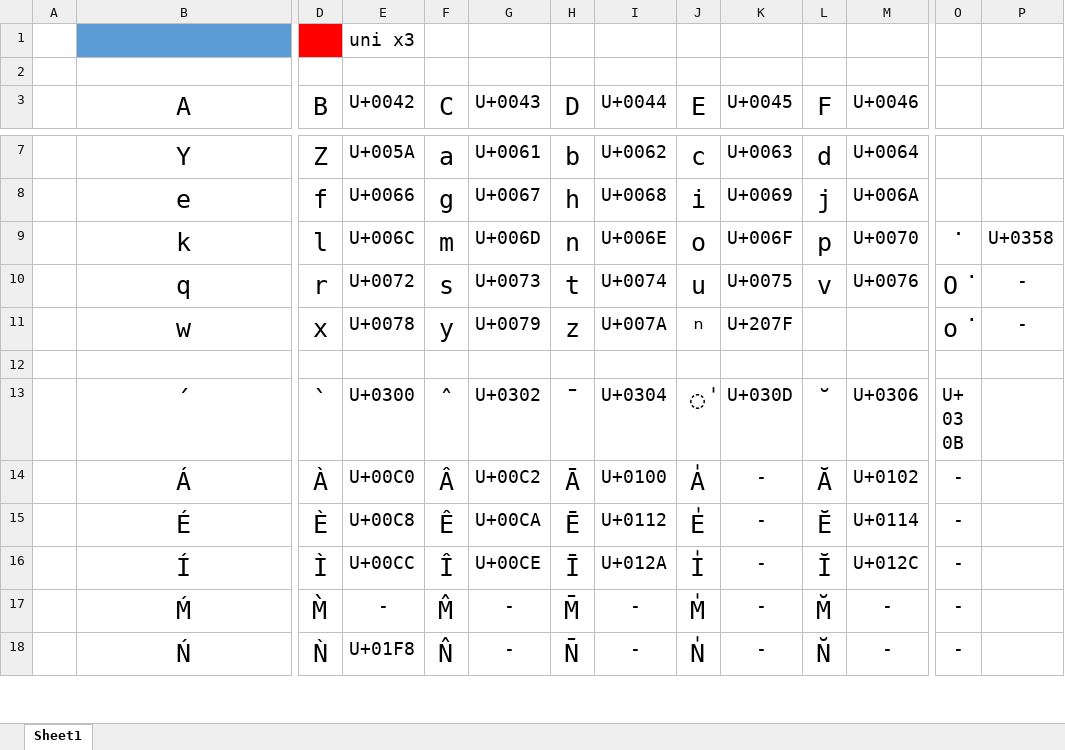
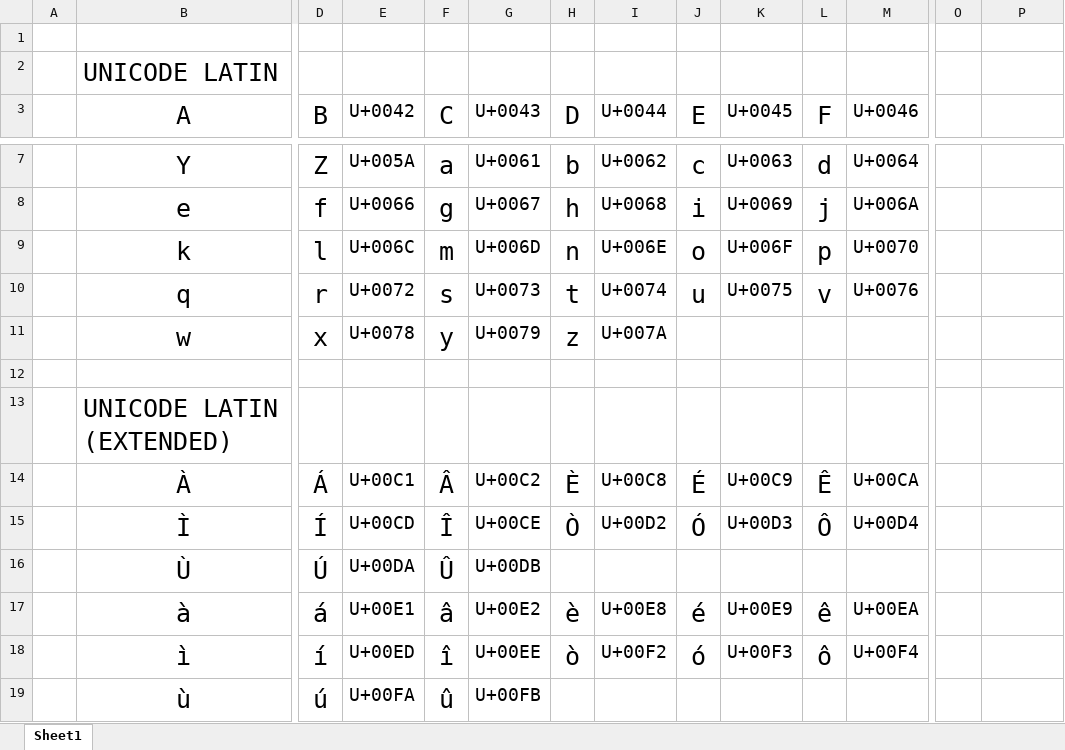
Before and after one commit to aiongg/POJFonts, an Excel workbook: charset.xlsx, sheet Sheet1, drawn as a sheet; only a part is shown, gaps mark what is left out; the shorter side is filled out with more unchanged rows; values as stored, in another font and other column widths than the file's, no borders; removed rows and columns are numbered as before the commit, all else as after; rows hold the shown columns only; the diff covers the shown part only; the diff names each change by its address in the sheet, - before the commit and + after, or states it on an @@ line.

Commit message:
Update charset reference file

```diff
--- a/charset.xlsx (sheet Sheet1)
+++ b/charset.xlsx (sheet Sheet1)
-row 1:  |  |  | uni x3
+row 2:  | UNICODE LATIN
-O9: ˙
+O9: (empty)
-P9: U+0358
+P9: (empty)
-O10: O͘
+O10: (empty)
-P10:P11: -
+P10:P11: (empty)
-J11 (E): ⁿ
+J11 (E): (empty)
-K11 (U+0045): U+207F
+K11 (U+0045): (empty)
-O11: o͘
+O11: (empty)
+row 12: (empty)
+row 13:  | UNICODE LATIN (EXTENDED)
+row 14:  | À | Á | U+00C1 | Â | U+00C2 | È | U+00C8 | É | U+00C9 | Ê | U+00CA
+row 15:  | Ì | Í | U+00CD | Î | U+00CE | Ò | U+00D2 | Ó | U+00D3 | Ô | U+00D4
+row 16:  | Ù | Ú | U+00DA | Û | U+00DB
+row 17:  | à | á | U+00E1 | â | U+00E2 | è | U+00E8 | é | U+00E9 | ê | U+00EA
+row 18:  | ì | í | U+00ED | î | U+00EE | ò | U+00F2 | ó | U+00F3 | ô | U+00F4
+row 19:  | ù | ú | U+00FA | û | U+00FB
```
Also changed, not shown: 10 added rows elsewhere in this sheet.
